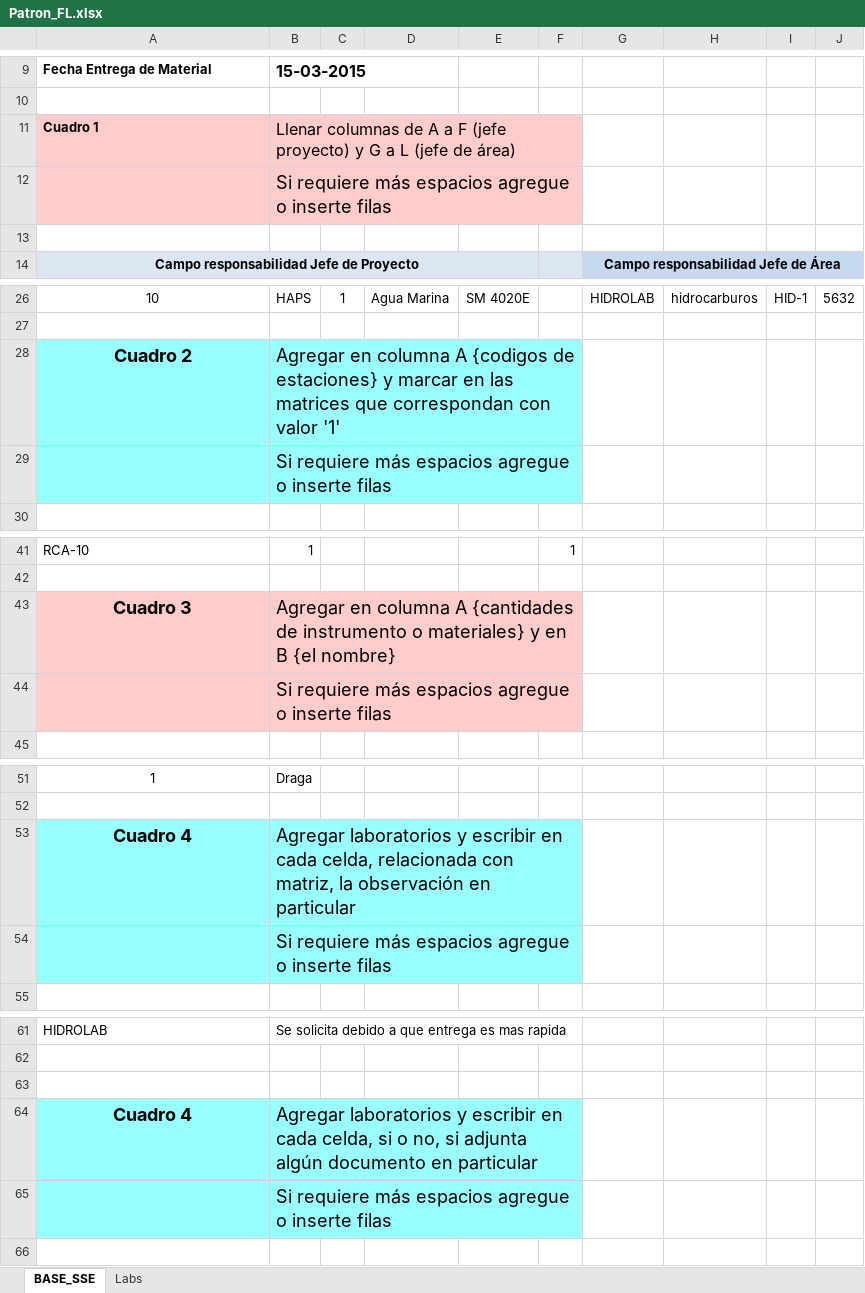
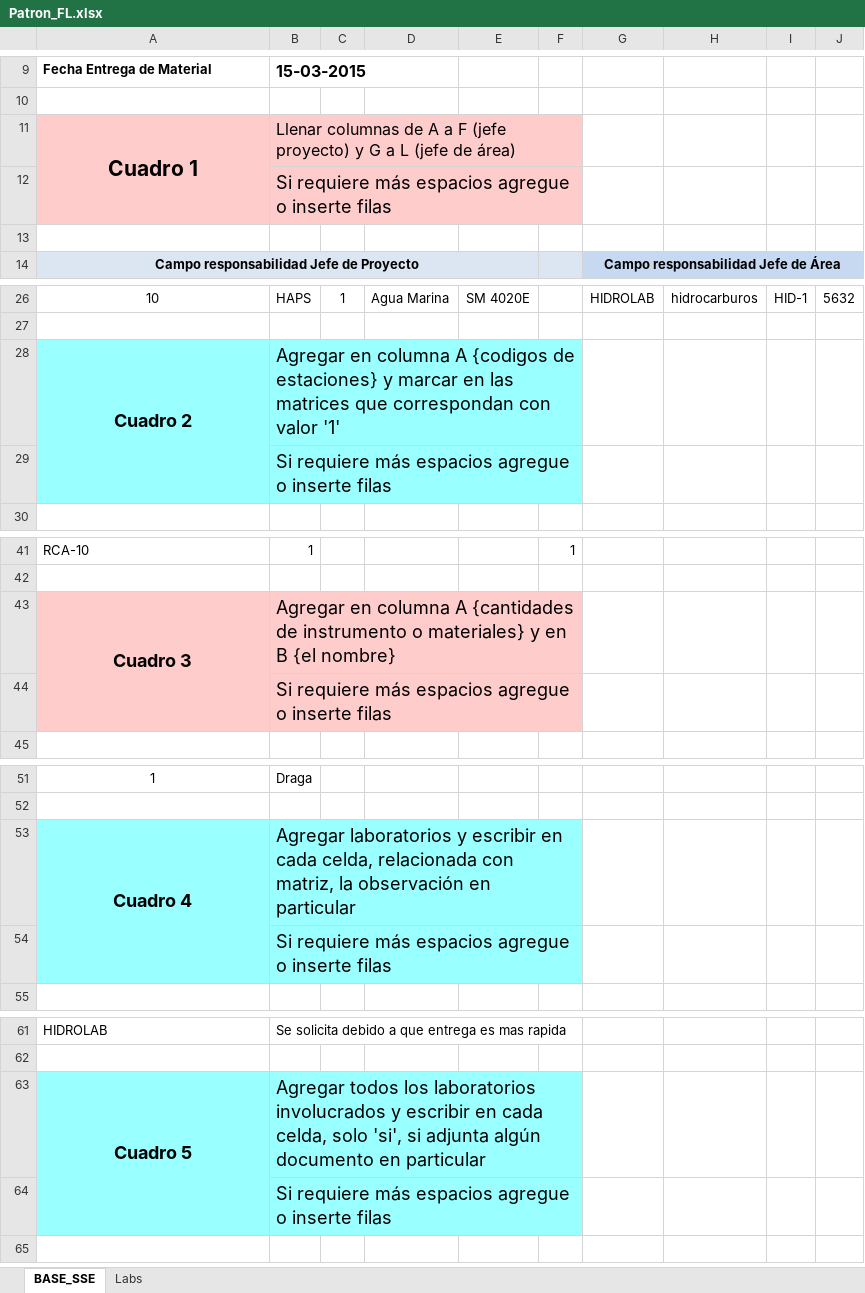
Before and after one commit to dpineiden/gestion_docs, an Excel workbook: Oficial/Patron_FL.xlsx, sheet BASE_SSE, drawn as a sheet; only a part is shown, gaps mark what is left out; values as stored, in another font and other column widths than the file's, no borders; charts and pictures not drawn; removed rows and columns are numbered as before the commit, all else as after; rows hold the shown columns only; the diff names each change by its address in the sheet, - before the commit and + after, or states it on an @@ line.

Commit message:
Se ajusta planilla para generar intervalos entre cuadros sin vacio

```diff
--- a/Oficial/Patron_FL.xlsx (sheet BASE_SSE)
+++ b/Oficial/Patron_FL.xlsx (sheet BASE_SSE)
@@ A11 text size: larger, alignment: left → center @@
+A11:A12 merged
+A28:A29 merged
+A43:A44 merged
+A53:A54 merged
-row 63: (empty)
+row 63: Cuadro 5 | Agregar todos los laboratorios involucrados y escribir en cada celda, solo 'si', si adjunta algún documento en particular
-A63:F63 fill: none
+A63:F63 fill: #99FFFF
+A63:A64 merged
+B63:F63 merged
-row 64: Cuadro 4 | Agregar laboratorios y escribir en cada celda, si o no, si adjunta algún documento en particular
```
Also changed, not shown: charts or pictures, 13 other files.
